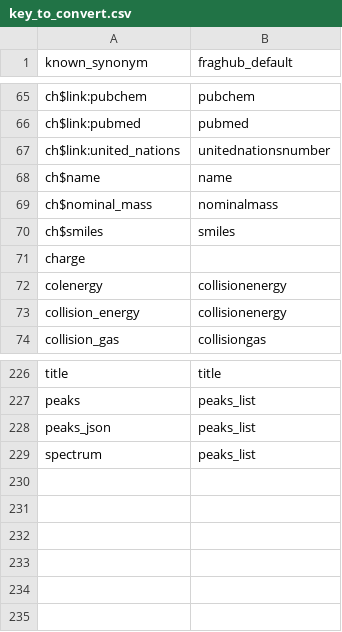
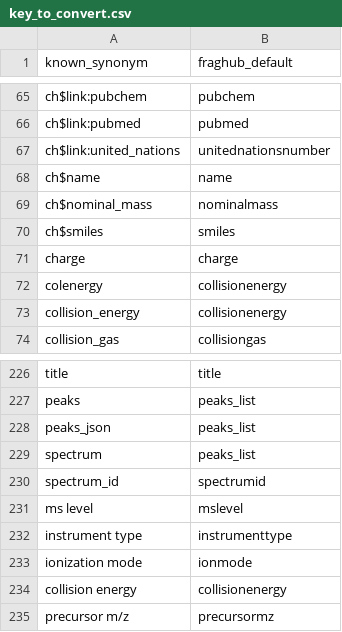
Before and after one commit to eMetaboHUB/FragHub, a CSV file: datas/key_to_convert.csv, drawn as a sheet; only a part is shown, gaps mark what is left out.

Commit message:
Update and standardize field names in 'key_to_convert.csv'
The field names in 'key_to_convert.csv' file have been changed and standardized to lower case. This modification ensures uniformity and eliminates any potential mismatches due to case-sensitive comparisons, thereby enhancing overall data processing efficiency.

```diff
--- a/datas/key_to_convert.csv
+++ b/datas/key_to_convert.csv
@@ -70,3 +70,3 @@ ch$nominal_mass;nominalmass
 ch$smiles;smiles
-charge;
+charge;charge
 colenergy;collisionenergy
@@ -229 +229,7 @@ peaks_json;peaks_list
 spectrum;peaks_list
+spectrum_id;spectrumid
+ms level;mslevel
+instrument type;instrumenttype
+ionization mode;ionmode
+collision energy;collisionenergy
+precursor m/z;precursormz
```
